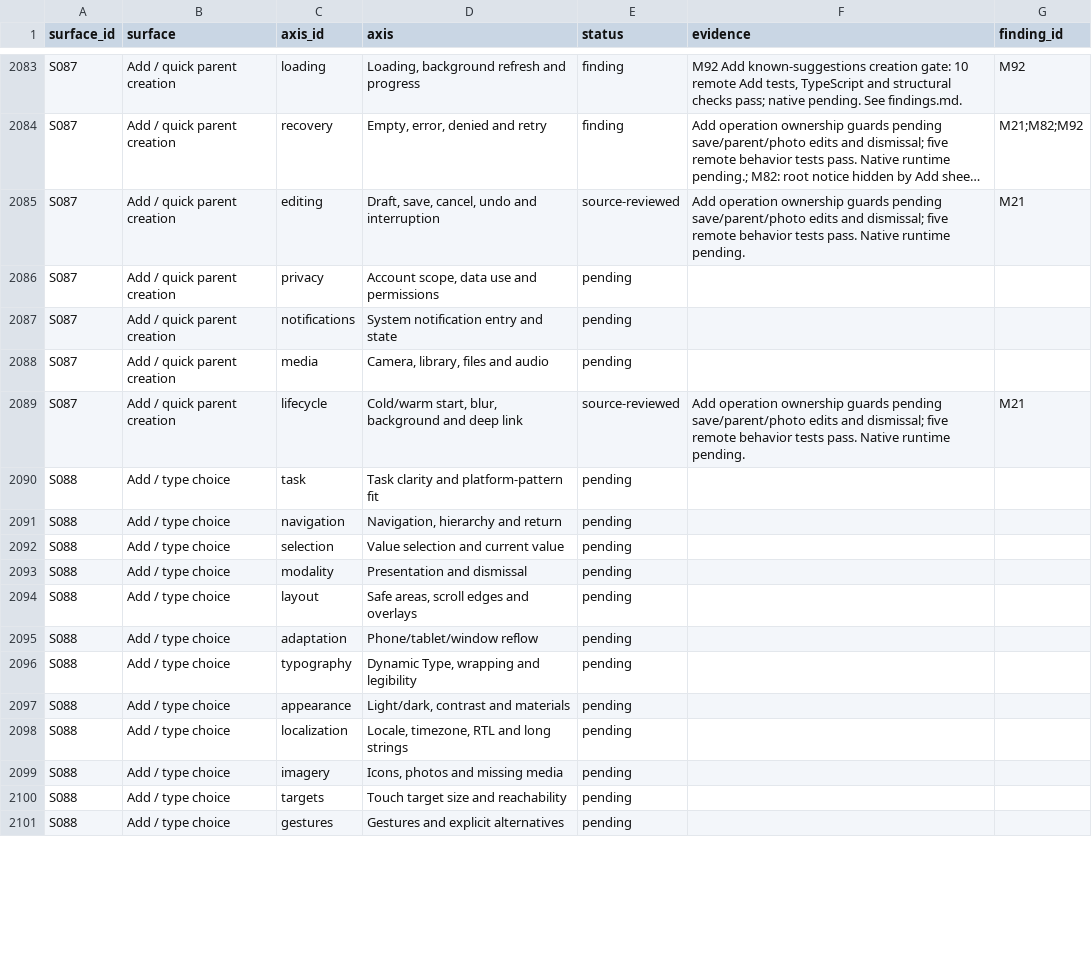
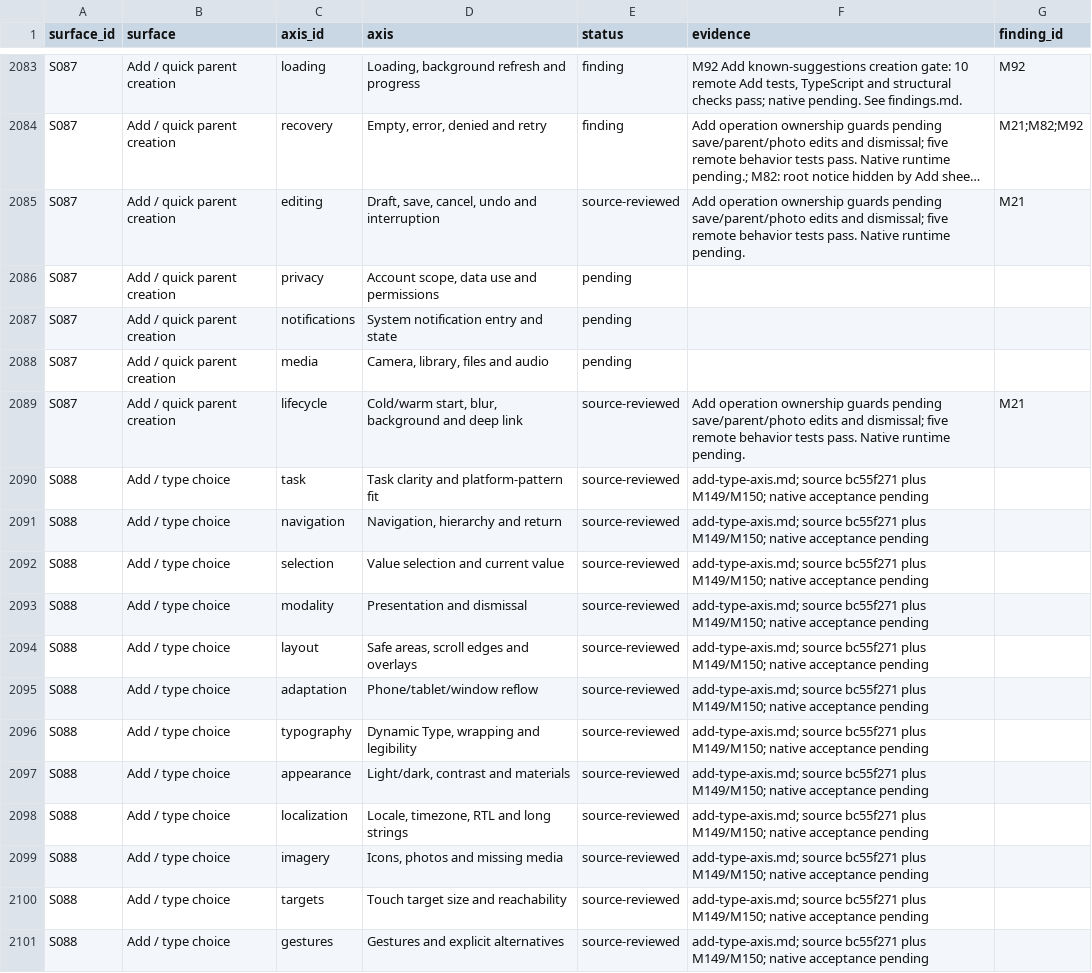
Before and after one commit to elsell/stuffstash, a CSV file: docs/reports/mobile-ui-remediation-2026-09-14/matrix.csv, drawn as a sheet; only a part is shown, gaps mark what is left out; long unchanged cells end in …; the diff covers the shown part only.

Commit message:
fix(mobile): clarify item type loading and search recovery

```diff
--- a/docs/reports/mobile-ui-remediation-2026-09-14/matrix.csv
+++ b/docs/reports/mobile-ui-remediation-2026-09-14/matrix.csv
@@ -2089,13 +2089,13 @@ S087,Add / quick parent creation,media,"Camera, library, files and audio",pendin
 S087,Add / quick parent creation,lifecycle,"Cold/warm start, blur, background and deep link",source-reviewed,Add operation ownership guards pending save/parent/photo edits and dismissal; five remote behavior tests pass. Native runtime pending.,M21
-S088,Add / type choice,task,Task clarity and platform-pattern fit,pending,,
-S088,Add / type choice,navigation,"Navigation, hierarchy and return",pending,,
-S088,Add / type choice,selection,Value selection and current value,pending,,
-S088,Add / type choice,modality,Presentation and dismissal,pending,,
-S088,Add / type choice,layout,"Safe areas, scroll edges and overlays",pending,,
-S088,Add / type choice,adaptation,Phone/tablet/window reflow,pending,,
-S088,Add / type choice,typography,"Dynamic Type, wrapping and legibility",pending,,
-S088,Add / type choice,appearance,"Light/dark, contrast and materials",pending,,
-S088,Add / type choice,localization,"Locale, timezone, RTL and long strings",pending,,
-S088,Add / type choice,imagery,"Icons, photos and missing media",pending,,
-S088,Add / type choice,targets,Touch target size and reachability,pending,,
-S088,Add / type choice,gestures,Gestures and explicit alternatives,pending,,
+S088,Add / type choice,task,Task clarity and platform-pattern fit,source-reviewed,add-type-axis.md; source bc55f271 plus M149/M150; native acceptance pending,
+S088,Add / type choice,navigation,"Navigation, hierarchy and return",source-reviewed,add-type-axis.md; source bc55f271 plus M149/M150; native acceptance pending,
+S088,Add / type choice,selection,Value selection and current value,source-reviewed,add-type-axis.md; source bc55f271 plus M149/M150; native acceptance pending,
+S088,Add / type choice,modality,Presentation and dismissal,source-reviewed,add-type-axis.md; source bc55f271 plus M149/M150; native acceptance pending,
+S088,Add / type choice,layout,"Safe areas, scroll edges and overlays",source-reviewed,add-type-axis.md; source bc55f271 plus M149/M150; native acceptance pending,
+S088,Add / type choice,adaptation,Phone/tablet/window reflow,source-reviewed,add-type-axis.md; source bc55f271 plus M149/M150; native acceptance pending,
+S088,Add / type choice,typography,"Dynamic Type, wrapping and legibility",source-reviewed,add-type-axis.md; source bc55f271 plus M149/M150; native acceptance pending,
+S088,Add / type choice,appearance,"Light/dark, contrast and materials",source-reviewed,add-type-axis.md; source bc55f271 plus M149/M150; native acceptance pending,
+S088,Add / type choice,localization,"Locale, timezone, RTL and long strings",source-reviewed,add-type-axis.md; source bc55f271 plus M149/M150; native acceptance pending,
+S088,Add / type choice,imagery,"Icons, photos and missing media",source-reviewed,add-type-axis.md; source bc55f271 plus M149/M150; native acceptance pending,
+S088,Add / type choice,targets,Touch target size and reachability,source-reviewed,add-type-axis.md; source bc55f271 plus M149/M150; native acceptance pending,
+S088,Add / type choice,gestures,Gestures and explicit alternatives,source-reviewed,add-type-axis.md; source bc55f271 plus M149/M150; native acceptance pending,
```
Also changed, not shown: 143 edited cells elsewhere in this file, 12 other files.
